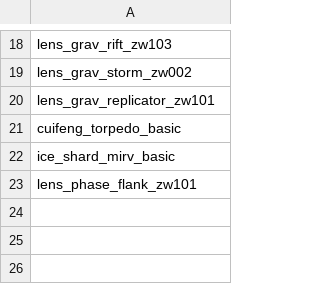
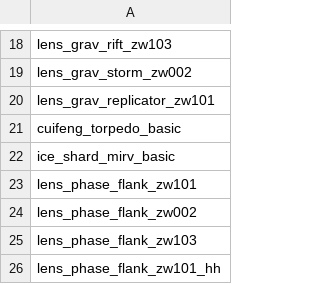
Before and after one commit to KasumiNova/AsteriaDirectorate, a CSV file: modules/internal/astd-automation/contents/data/missions/mission_list.csv, drawn as a sheet; only a part is shown, gaps mark what is left out; the diff names each change by its address in the sheet, - before the commit and + after, or states it on an @@ line.

Commit message:
相位AI迭代2：验证矩阵扩展三场景 + 绕后意图窗口按布防距离缩放
场景矩阵（共用 pf 插件相位机，pfSetup/PfMode 按场景选判定）：
- lens_phase_flank_zw002：密蒙巡洋 vs 统治者，HEALTH（下潜/上浮各≥2）
- lens_phase_flank_zw103：茑萝航母 vs 统治者，HEALTH
- lens_phase_flank_zw101_hh：舜华 vs 锤头（90>70 高速对照），CONTROL_NO_FLANK
  （60s 窗内 PHASE_ATTACK_RUN 帧必须为 0 且至少下潜一次）

AI 修正（矩阵遥测驱动）：绕后意图窗口由固定 12s 改为按布防距离线性缩放
（基准 12s@≤1200su，上限 24s），相位时长上限跟随武装窗口+2s 富余——
固定窗口下慢速舰远处布防会在抵达目标背后前过期，意图作废正面上浮。

zw002 遥测结论：密蒙对统治者呈永久风筝（相位速度 120 vs 布防距离
1400+，硬辐能闸 ~5s 内强制上浮），绕后穿透物理不可达，场景价值转为
高压风筝下相位节奏健康；zw002 FLANK 判据降级为 HEALTH 并记录为
迭代3/4 调参候选（是否按可达性给绕后布防加闸）。

验证：astd-combat 432 单测全绿；6 场景烟测全 Completed
（zw101 基线/zw002/zw103/zw101_hh + grav_storm_zw002/grav_replicator_zw101 回归）。

```diff
--- a/modules/internal/astd-automation/contents/data/missions/mission_list.csv
+++ b/modules/internal/astd-automation/contents/data/missions/mission_list.csv
+row 24: lens_phase_flank_zw002
+row 25: lens_phase_flank_zw103
+row 26: lens_phase_flank_zw101_hh
```
Also changed, not shown: 17 other files.
